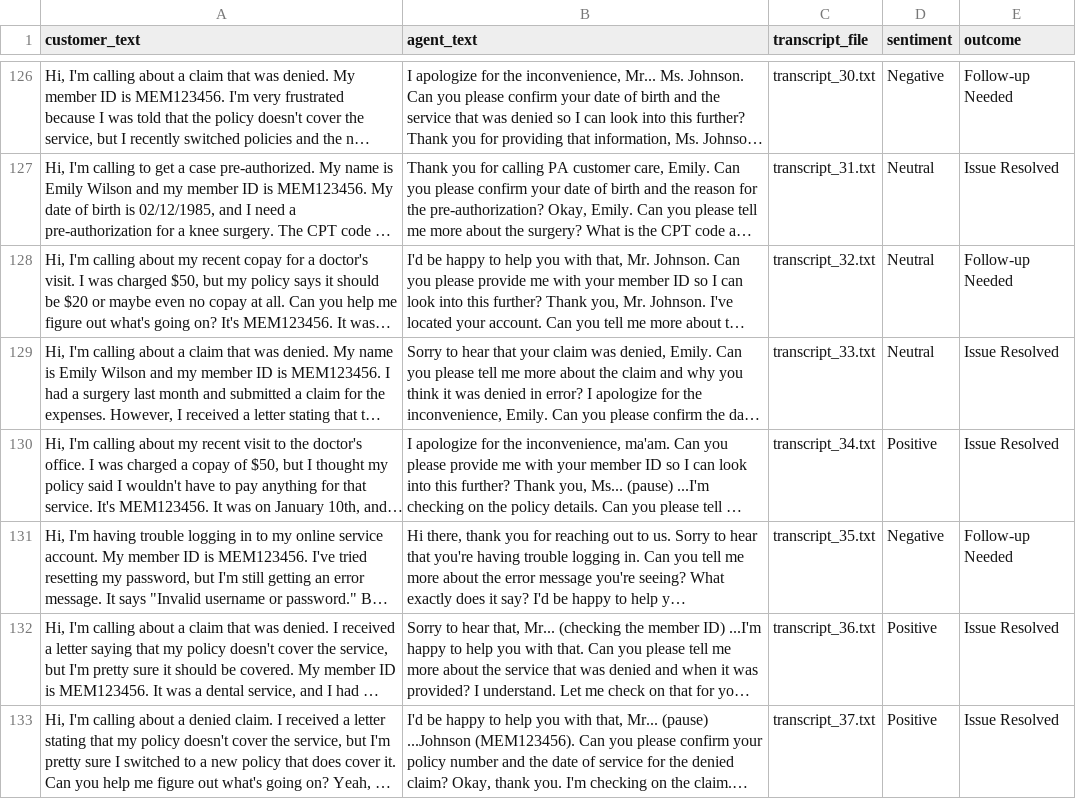
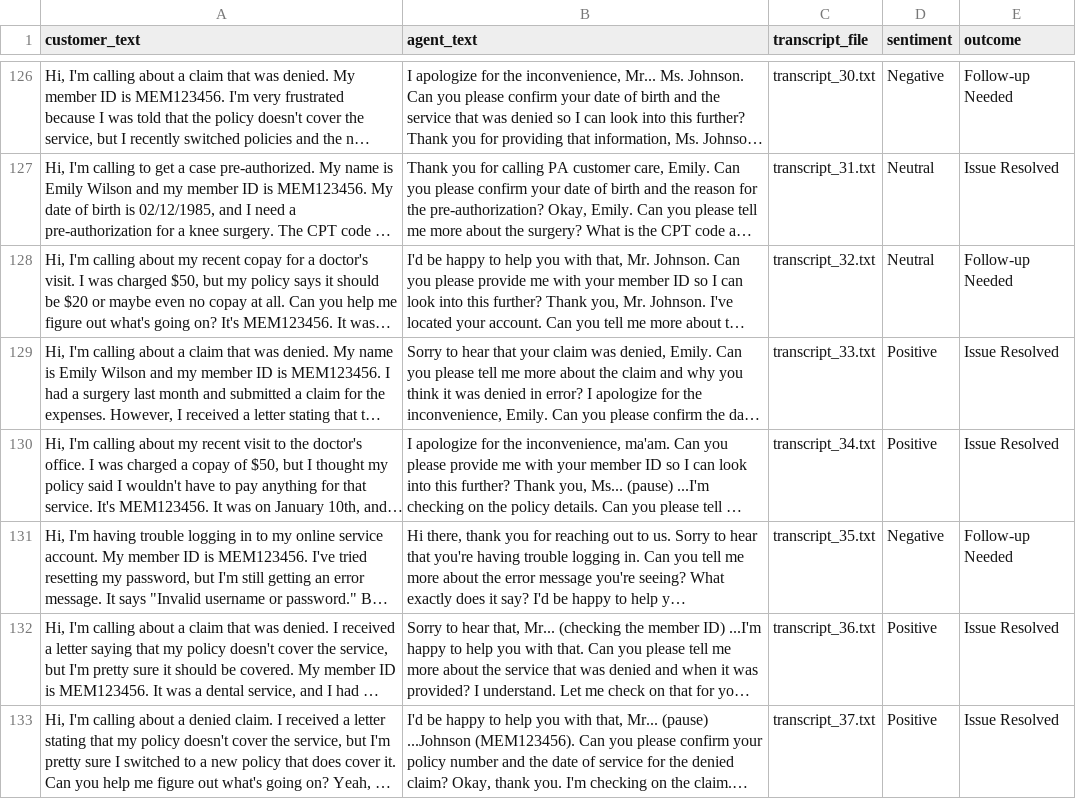
Before and after one commit to uchkid/call-transcript, a CSV file: customer_conversations_analysis.csv, drawn as a sheet; only a part is shown, gaps mark what is left out; long unchanged cells end in …; the diff covers the shown part only; the diff names each change by its address in the sheet, - before the commit and + after, or states it on an @@ line.

```diff
--- a/customer_conversations_analysis.csv
+++ b/customer_conversations_analysis.csv
-D129 (sentiment): Neutral
+D129 (sentiment): Positive
```
Also changed, not shown: 23 edited cells elsewhere in this file, 4 other files.
